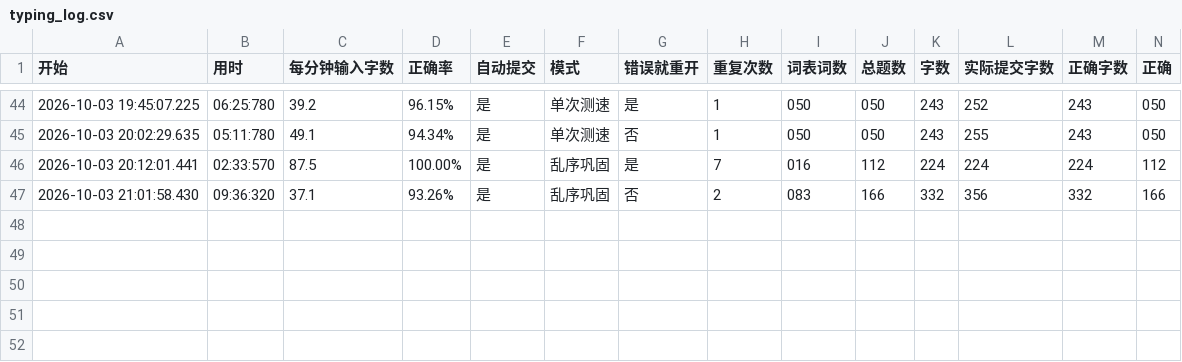
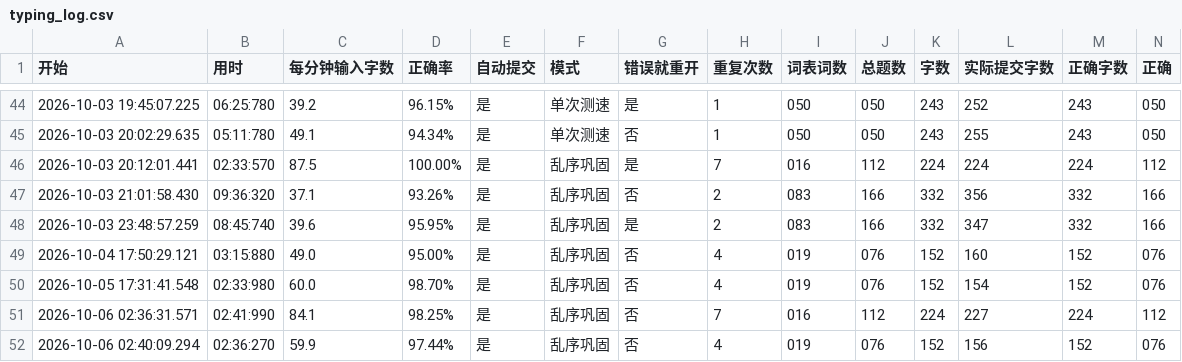
Before and after one commit to NBLJSBDK/PyTools, a CSV file: typing-practice/typing_log.csv, drawn as a sheet; only a part is shown, gaps mark what is left out; rows hold the shown columns only; the diff names each change by its address in the sheet, - before the commit and + after, or states it on an @@ line.

Commit message:
chore(typing-practice): 记录最新训练结果
新增五局：drill.txt 一局（39.6 字/分）、hand1.txt 三局（49.0 / 60.0 / 59.9 字/分）、data0.txt 一局（84.1 字/分）。

```diff
--- a/typing-practice/typing_log.csv
+++ b/typing-practice/typing_log.csv
+row 48: 2026-10-03 23:48:57.259 | 08:45:740 | 39.6 | 95.95% | 是 | 乱序巩固 | 是 | 2 | 083 | 166 | 332 | 347 | 332 | 166
+row 49: 2026-10-04 17:50:29.121 | 03:15:880 | 49.0 | 95.00% | 是 | 乱序巩固 | 否 | 4 | 019 | 076 | 152 | 160 | 152 | 076
+row 50: 2026-10-05 17:31:41.548 | 02:33:980 | 60.0 | 98.70% | 是 | 乱序巩固 | 否 | 4 | 019 | 076 | 152 | 154 | 152 | 076
+row 51: 2026-10-06 02:36:31.571 | 02:41:990 | 84.1 | 98.25% | 是 | 乱序巩固 | 否 | 7 | 016 | 112 | 224 | 227 | 224 | 112
+row 52: 2026-10-06 02:40:09.294 | 02:36:270 | 59.9 | 97.44% | 是 | 乱序巩固 | 否 | 4 | 019 | 076 | 152 | 156 | 152 | 076
```
Also changed, not shown: 2 other files.
